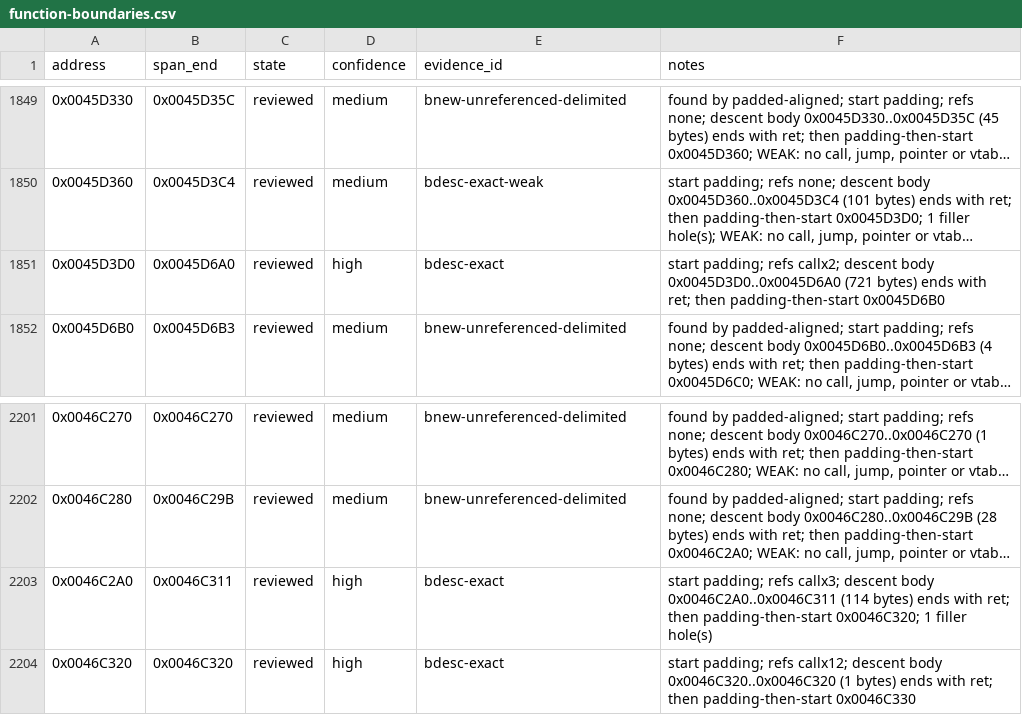
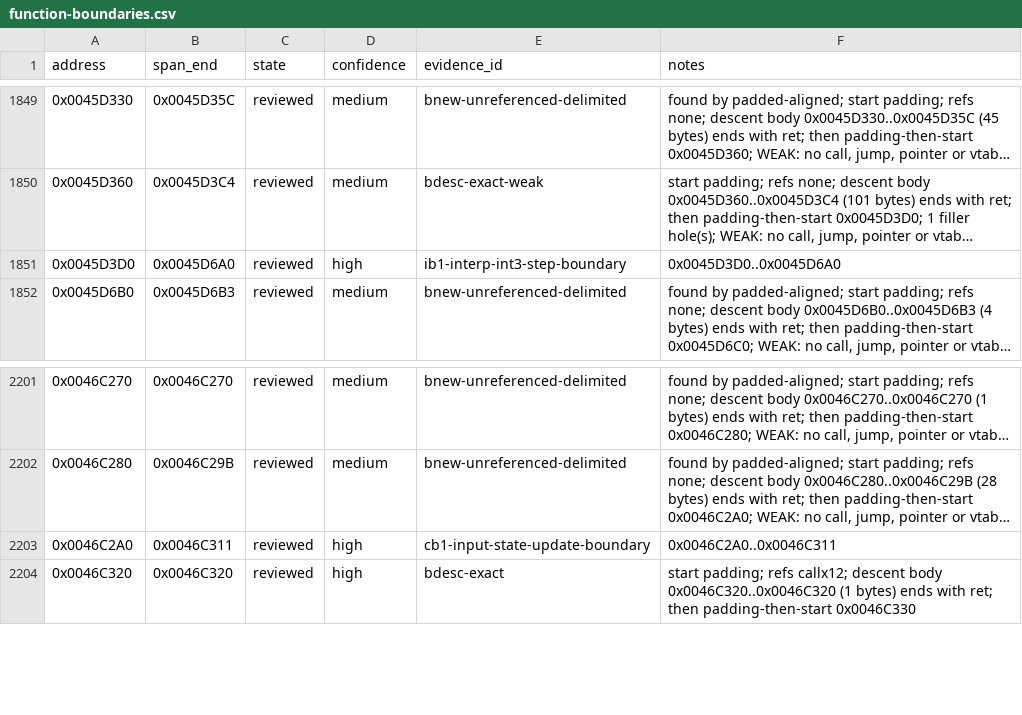
Before and after one commit to N0zoM1z0/th128, a CSV file: config/function-boundaries.csv, drawn as a sheet; only a part is shown, gaps mark what is left out; long unchanged cells end in …; the diff names each change by its address in the sheet, - before the commit and + after, or states it on an @@ line.

```diff
--- a/config/function-boundaries.csv
+++ b/config/function-boundaries.csv
-E1851 (evidence_id): bdesc-exact
+E1851 (evidence_id): ib1-interp-int3-step-boundary
-F1851 (notes): start padding; refs callx2; descent body 0x0045D3D0..0x0045D6A0 (721 bytes) ends with ret; then padding-then-start 0x0045D6B0
+F1851 (notes): 0x0045D3D0..0x0045D6A0
-E2203 (evidence_id): bdesc-exact
+E2203 (evidence_id): cb1-input-state-update-boundary
-F2203 (notes): start padding; refs callx3; descent body 0x0046C2A0..0x0046C311 (114 bytes) ends with ret; then padding-then-start 0x0046C320; 1 filler hole(s)
+F2203 (notes): 0x0046C2A0..0x0046C311
```
Also changed, not shown: config/implemented.csv, config/matches.csv, 11 other files.
